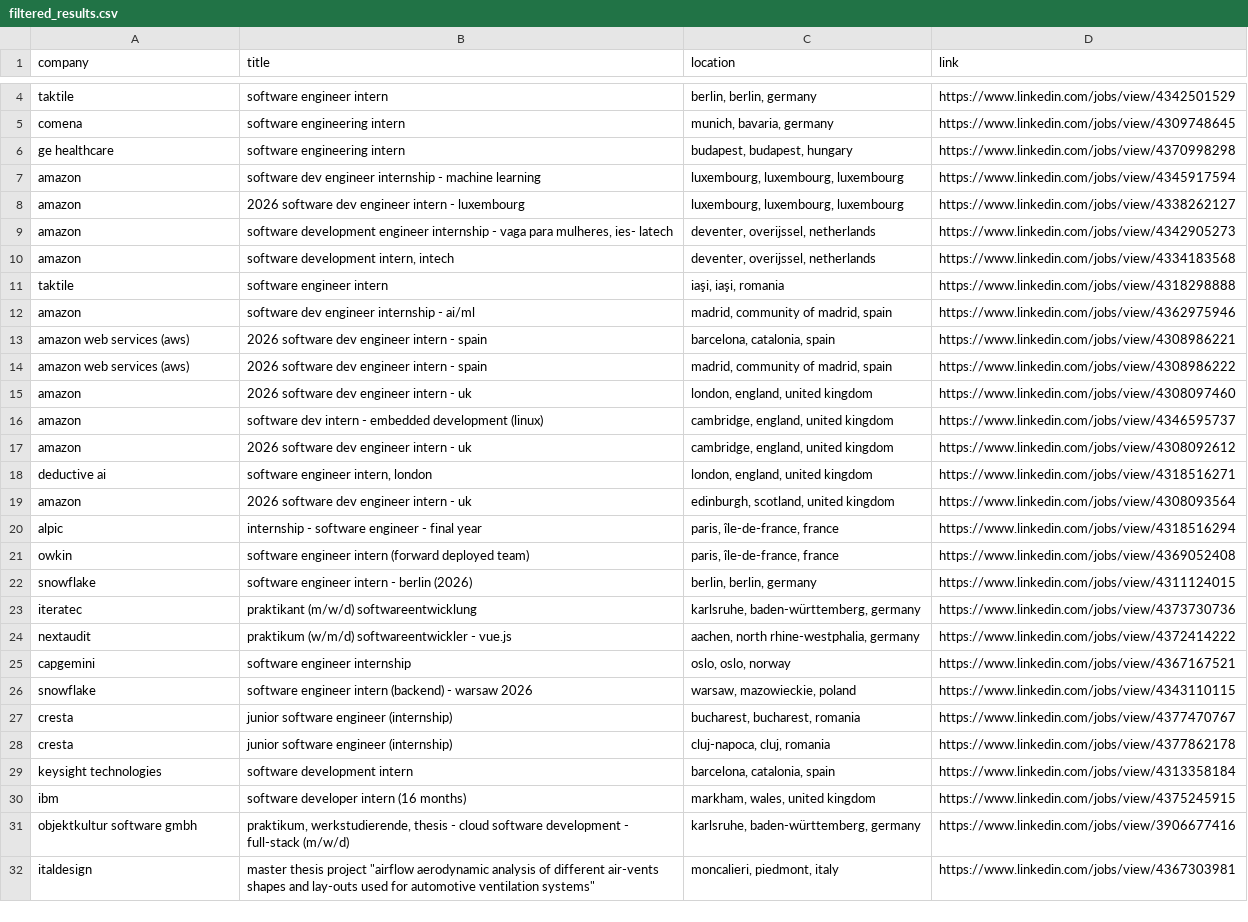
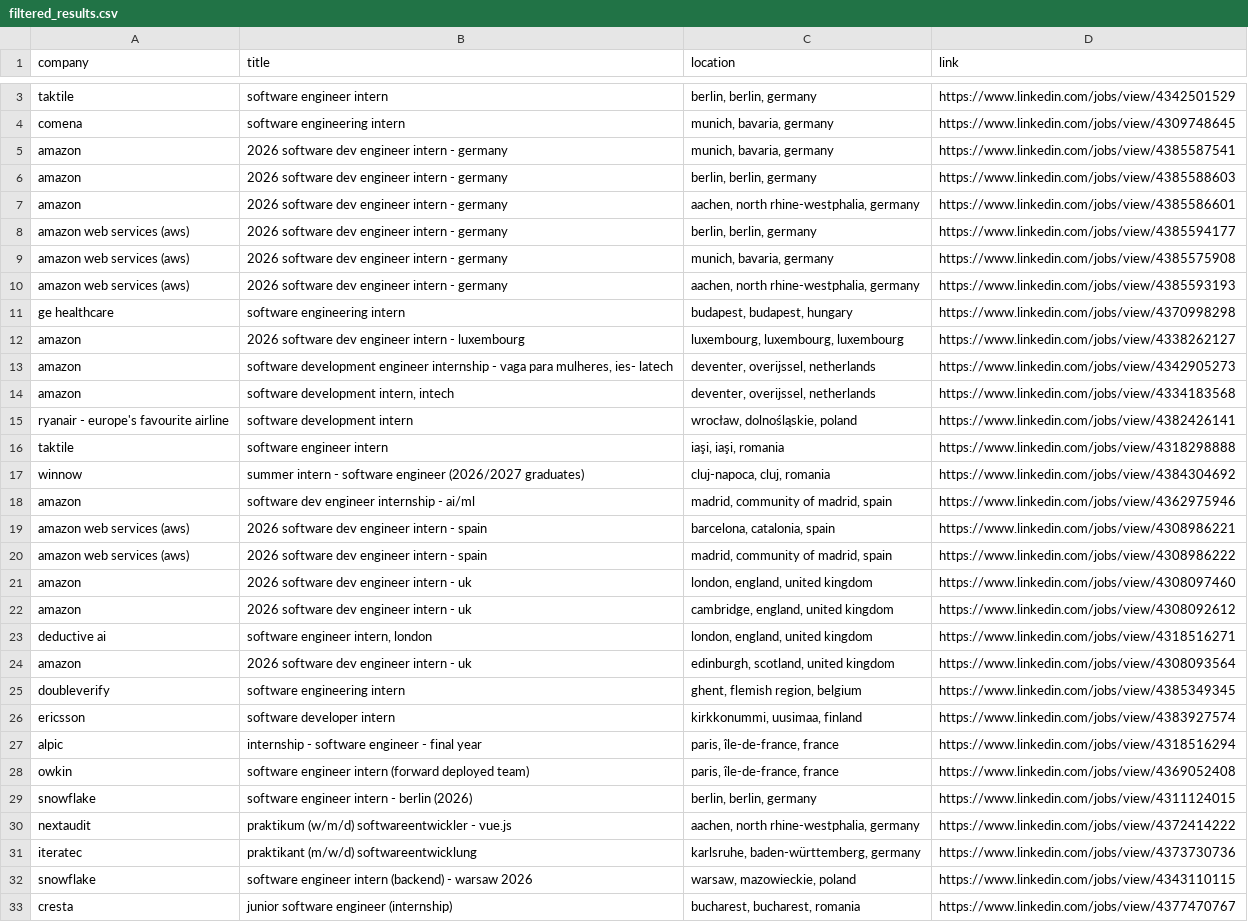
Before and after one commit to LorenzoLaCorte/internship-scraper, a CSV file: output/output-theses/filtered_results.csv, drawn as a sheet; only a part is shown, gaps mark what is left out; the shorter side is filled out with more unchanged rows; the diff covers the shown part only.

```diff
--- a/output/output-theses/filtered_results.csv
+++ b/output/output-theses/filtered_results.csv
@@ -5,4 +4,9 @@ taktile|software engineer intern|berlin, berlin, germany|https://www.linkedin.co
 comena|software engineering intern|munich, bavaria, germany|https://www.linkedin.com/jobs/view/4309748645
+amazon|2026 software dev engineer intern - germany|munich, bavaria, germany|https://www.linkedin.com/jobs/view/4385587541
+amazon|2026 software dev engineer intern - germany|berlin, berlin, germany|https://www.linkedin.com/jobs/view/4385588603
+amazon|2026 software dev engineer intern - germany|aachen, north rhine-westphalia, germany|https://www.linkedin.com/jobs/view/4385586601
+amazon web services (aws)|2026 software dev engineer intern - germany|berlin, berlin, germany|https://www.linkedin.com/jobs/view/4385594177
+amazon web services (aws)|2026 software dev engineer intern - germany|munich, bavaria, germany|https://www.linkedin.com/jobs/view/4385575908
+amazon web services (aws)|2026 software dev engineer intern - germany|aachen, north rhine-westphalia, germany|https://www.linkedin.com/jobs/view/4385593193
 ge healthcare|software engineering intern|budapest, budapest, hungary|https://www.linkedin.com/jobs/view/4370998298
-amazon|software dev engineer internship - machine learning|luxembourg, luxembourg, luxembourg|https://www.linkedin.com/jobs/view/4345917594
 amazon|2026 software dev engineer intern - luxembourg|luxembourg, luxembourg, luxembourg|https://www.linkedin.com/jobs/view/4338262127
@@ -10,3 +14,5 @@ amazon|software development engineer internship - vaga para mulheres, ies- latec
 amazon|software development intern, intech|deventer, overijssel, netherlands|https://www.linkedin.com/jobs/view/4334183568
+ryanair - europe's favourite airline|software development intern|wrocław, dolnośląskie, poland|https://www.linkedin.com/jobs/view/4382426141
 taktile|software engineer intern|iaşi, iaşi, romania|https://www.linkedin.com/jobs/view/4318298888
+winnow|summer intern - software engineer (2026/2027 graduates)|cluj-napoca, cluj, romania|https://www.linkedin.com/jobs/view/4384304692
 amazon|software dev engineer internship - ai/ml|madrid, community of madrid, spain|https://www.linkedin.com/jobs/view/4362975946
@@ -15,3 +21,2 @@ amazon web services (aws)|2026 software dev engineer intern - spain|madrid, comm
 amazon|2026 software dev engineer intern - uk|london, england, united kingdom|https://www.linkedin.com/jobs/view/4308097460
-amazon|software dev intern - embedded development (linux)|cambridge, england, united kingdom|https://www.linkedin.com/jobs/view/4346595737
 amazon|2026 software dev engineer intern - uk|cambridge, england, united kingdom|https://www.linkedin.com/jobs/view/4308092612
@@ -19,2 +24,4 @@ deductive ai|software engineer intern, london|london, england, united kingdom|ht
 amazon|2026 software dev engineer intern - uk|edinburgh, scotland, united kingdom|https://www.linkedin.com/jobs/view/4308093564
+doubleverify|software engineering intern|ghent, flemish region, belgium|https://www.linkedin.com/jobs/view/4385349345
+ericsson|software developer intern|kirkkonummi, uusimaa, finland|https://www.linkedin.com/jobs/view/4383927574
 alpic|internship - software engineer - final year|paris, île-de-france, france|https://www.linkedin.com/jobs/view/4318516294
@@ -22,5 +29,4 @@ owkin|software engineer intern (forward deployed team)|paris, île-de-france, fr
 snowflake|software engineer intern - berlin (2026)|berlin, berlin, germany|https://www.linkedin.com/jobs/view/4311124015
+nextaudit|praktikum (w/m/d) softwareentwickler - vue.js|aachen, north rhine-westphalia, germany|https://www.linkedin.com/jobs/view/4372414222
 iteratec|praktikant (m/w/d) softwareentwicklung|karlsruhe, baden-württemberg, germany|https://www.linkedin.com/jobs/view/4373730736
-nextaudit|praktikum (w/m/d) softwareentwickler - vue.js|aachen, north rhine-westphalia, germany|https://www.linkedin.com/jobs/view/4372414222
-capgemini|software engineer internship|oslo, oslo, norway|https://www.linkedin.com/jobs/view/4367167521
 snowflake|software engineer intern (backend) - warsaw 2026|warsaw, mazowieckie, poland|https://www.linkedin.com/jobs/view/4343110115
```
Also changed, not shown: 2 added rows and 2 removed rows elsewhere in this file, 2 other files.
